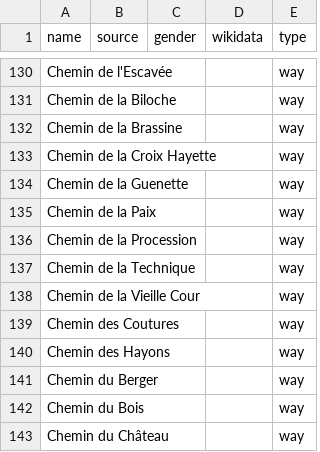
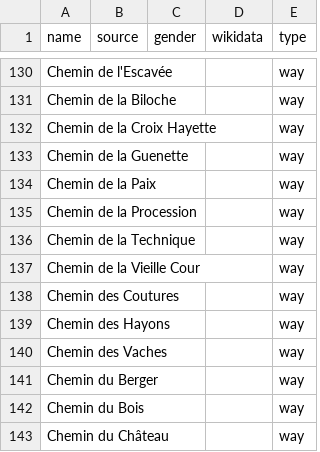
Before and after one commit to EqualStreetNames/equalstreetnames-nivelles, a CSV file: data/other.csv, drawn as a sheet; only a part is shown, gaps mark what is left out; removed rows and columns are numbered as before the commit, all else as after; the diff names each change by its address in the sheet, - before the commit and + after, or states it on an @@ line.

```diff
--- a/data/other.csv
+++ b/data/other.csv
-row 132: Chemin de la Brassine |  |  |  | way
+row 140: Chemin des Vaches |  |  |  | way
```
Also changed, not shown: 2 other files.
